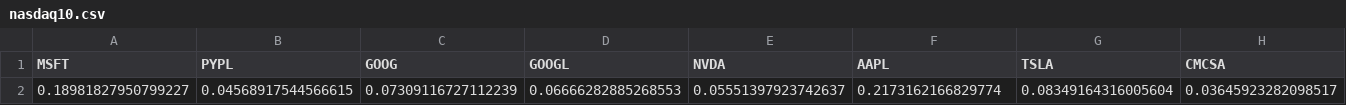
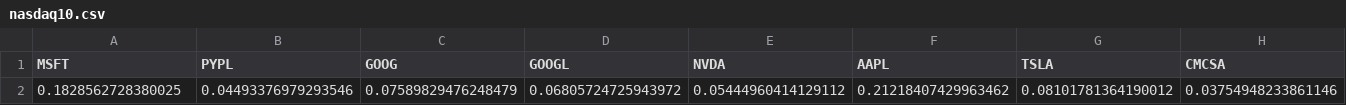
Before and after one commit to yost28/CSV_Files, a CSV file: nasdaq10.csv, drawn as a sheet; only a part is shown; removed rows and columns are numbered as before the commit, all else as after; rows hold the shown columns only; the diff names each change by its address in the sheet, - before the commit and + after, or states it on an @@ line.

Commit message:
update_commit

```diff
--- a/nasdaq10.csv
+++ b/nasdaq10.csv
-row 2: 0.18981827950799227 | 0.04568917544566615 | 0.07309116727112239 | 0.06666282885268553 | 0.05551397923742637 | 0.2173162166829774 | 0.08349164316005604 | 0.03645923282098517
+row 2: 0.1828562728380025 | 0.04493376979293546 | 0.07589829476248479 | 0.06805724725943972 | 0.05444960414129112 | 0.21218407429963462 | 0.08101781364190012 | 0.03754948233861146
```
